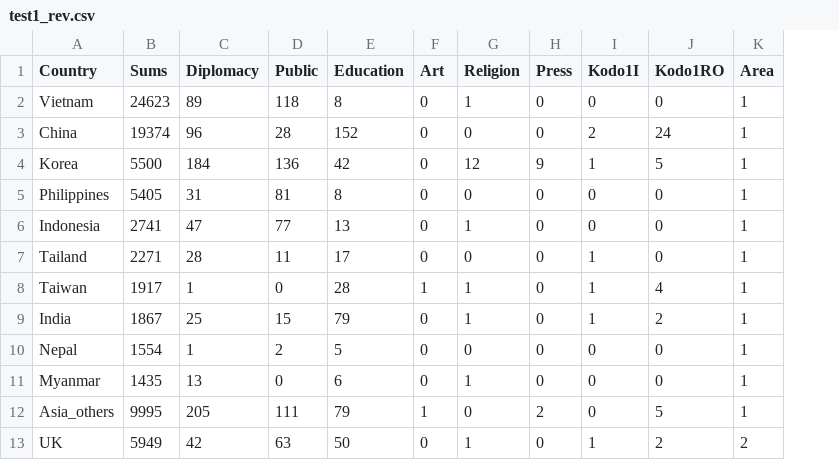
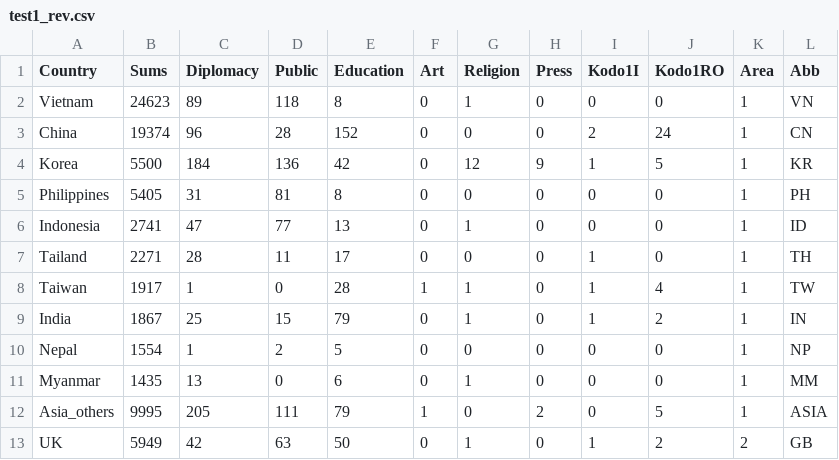
Before and after one commit to Sugimotodot/InfoVis2022, a CSV file: FinalTask/test1_rev.csv, drawn as a sheet; only a part is shown; the diff names each change by its address in the sheet, - before the commit and + after, or states it on an @@ line.

```diff
--- a/FinalTask/test1_rev.csv
+++ b/FinalTask/test1_rev.csv
+column L (Abb), rows 2-13: VN | CN | KR | PH | ID | TH | TW | IN | NP | MM | ASIA | GB
```
Also changed, not shown: 5 other files.
